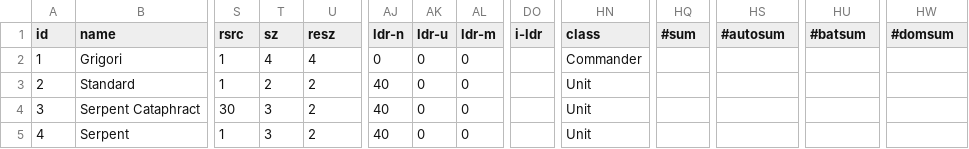
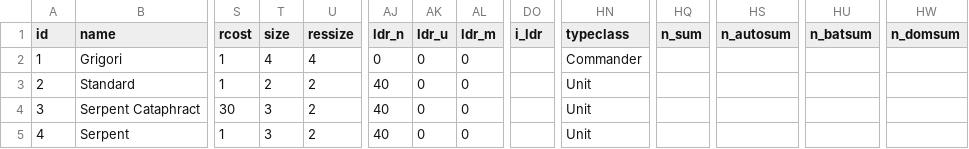
Before and after one commit to larzm42/dom4editor, a CSV file: inspector/gamedata/BaseU.csv, drawn as a sheet; only a part is shown, gaps mark what is left out; the diff names each change by its address in the sheet, - before the commit and + after, or states it on an @@ line.

Commit message:
Clean up data.

```diff
--- a/inspector/gamedata/BaseU.csv
+++ b/inspector/gamedata/BaseU.csv
-S1: rsrc
+S1: rcost
-T1: sz
+T1: size
-U1: resz
+U1: ressize
-AJ1: ldr-n
+AJ1: ldr_n
-AK1: ldr-u
+AK1: ldr_u
-AL1: ldr-m
+AL1: ldr_m
-DO1: i-ldr
+DO1: i_ldr
-HN1: class
+HN1: typeclass
-HQ1: #sum
+HQ1: n_sum
-HS1: #autosum
+HS1: n_autosum
-HU1: #batsum
+HU1: n_batsum
-HW1: #domsum
+HW1: n_domsum
```
Also changed, not shown: inspector/gamedata/BaseI.csv, inspector/gamedata/Nations.csv, 1 other file.
